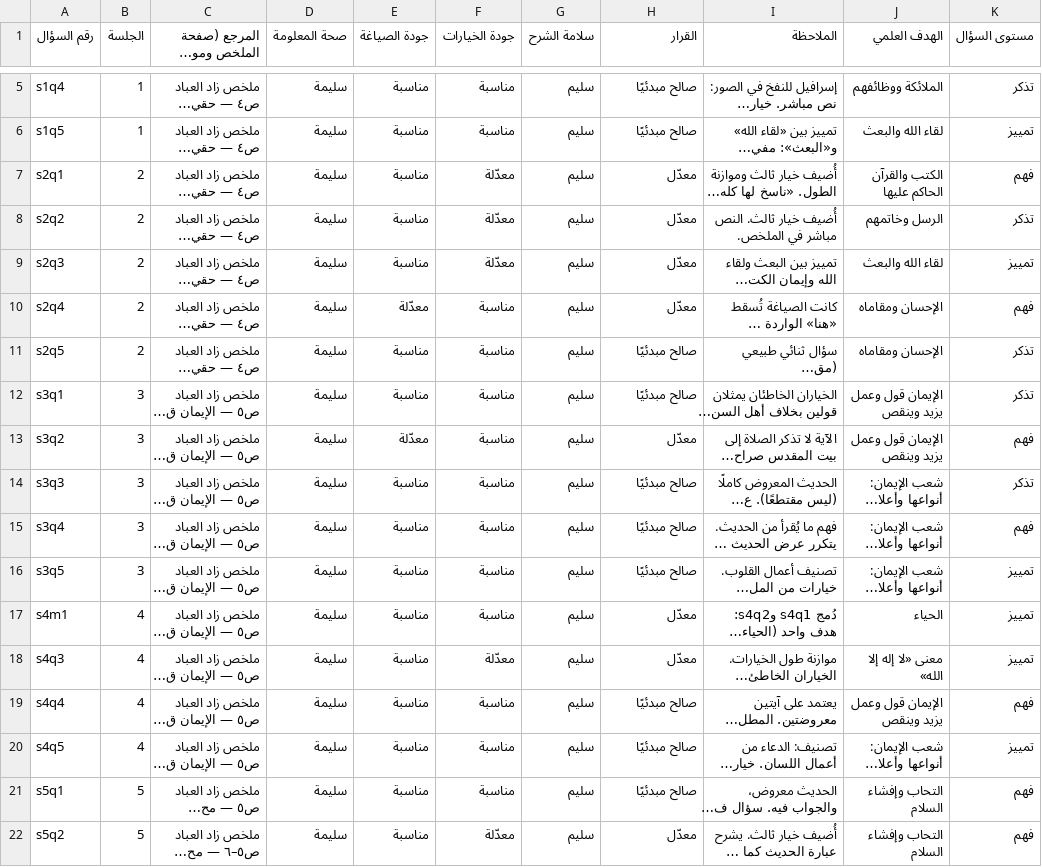
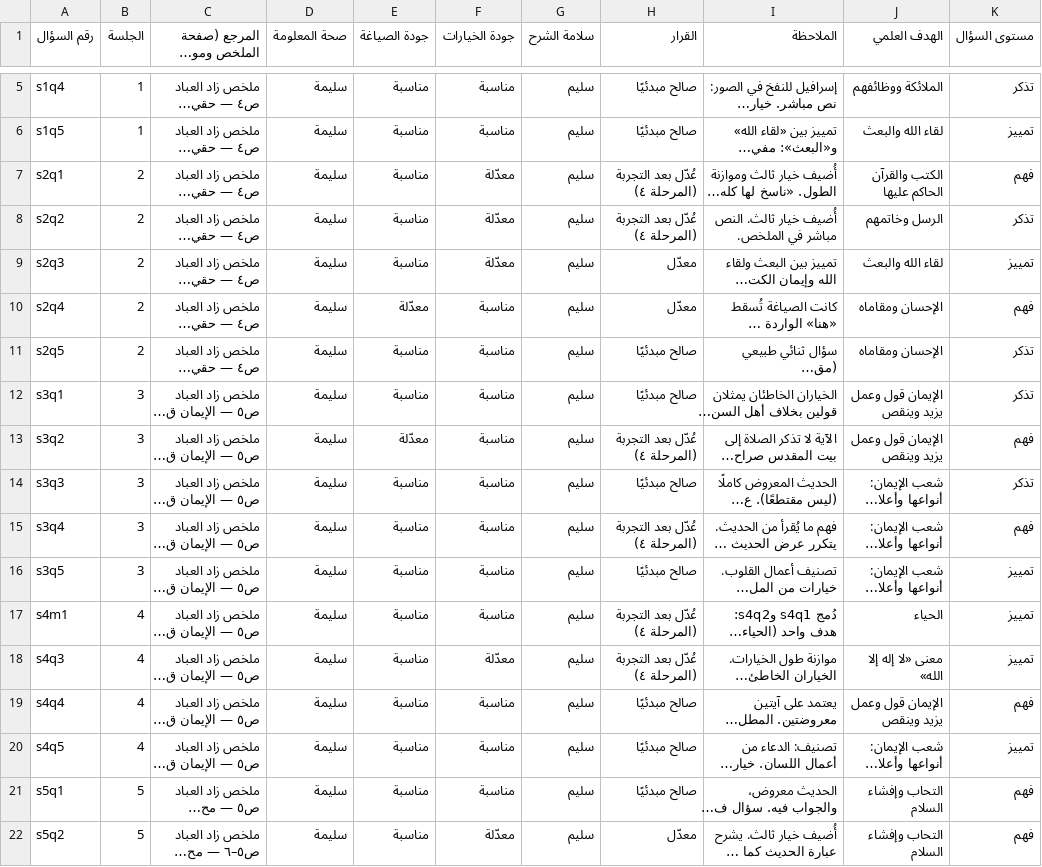
Before and after one commit to abomisk1/English-450, a CSV file: bard-alyaqeen/review/question-review.csv, drawn as a sheet; only a part is shown, gaps mark what is left out; long unchanged cells end in …; the diff covers the shown part only; the diff names each change by its address in the sheet, - before the commit and + after, or states it on an @@ line.

```diff
--- a/bard-alyaqeen/review/question-review.csv
+++ b/bard-alyaqeen/review/question-review.csv
-H7:H8 (القرار): معدّل
+H7:H8 (القرار): عُدّل بعد التجربة (المرحلة ٤)
-H13 (القرار): معدّل
+H13 (القرار): عُدّل بعد التجربة (المرحلة ٤)
-H15 (القرار): صالح مبدئيًا
+H15 (القرار): عُدّل بعد التجربة (المرحلة ٤)
-H17:H18 (القرار): معدّل
+H17:H18 (القرار): عُدّل بعد التجربة (المرحلة ٤)
```
Also changed, not shown: 28 edited cells elsewhere in this file, 12 other files.
